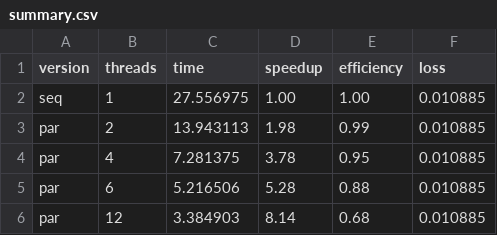
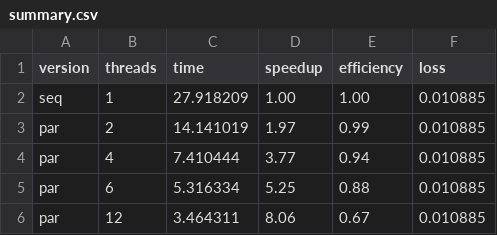
Before and after one commit to XMT23/neural-net-CAPMAC, a CSV file: report/summary.csv, drawn as a sheet.

Commit message:
New and updated report summary

```diff
--- a/report/summary.csv
+++ b/report/summary.csv
@@ -1,6 +1,6 @@
 version,threads,time,speedup,efficiency,loss
-seq,1,27.556975,1.00,1.00,0.010885
-par,2,13.943113,1.98,0.99,0.010885
-par,4,7.281375,3.78,0.95,0.010885
-par,6,5.216506,5.28,0.88,0.010885
-par,12,3.384903,8.14,0.68,0.010885
+seq,1,27.918209,1.00,1.00,0.010885
+par,2,14.141019,1.97,0.99,0.010885
+par,4,7.410444,3.77,0.94,0.010885
+par,6,5.316334,5.25,0.88,0.010885
+par,12,3.464311,8.06,0.67,0.010885
```
